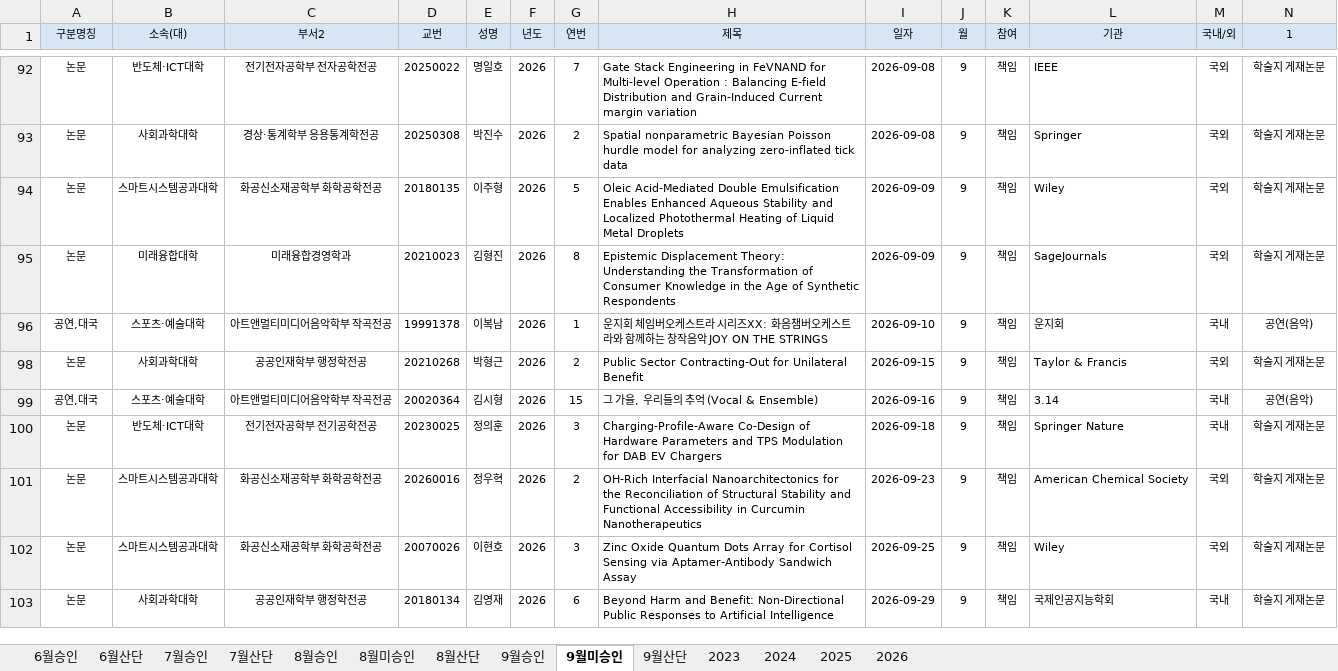
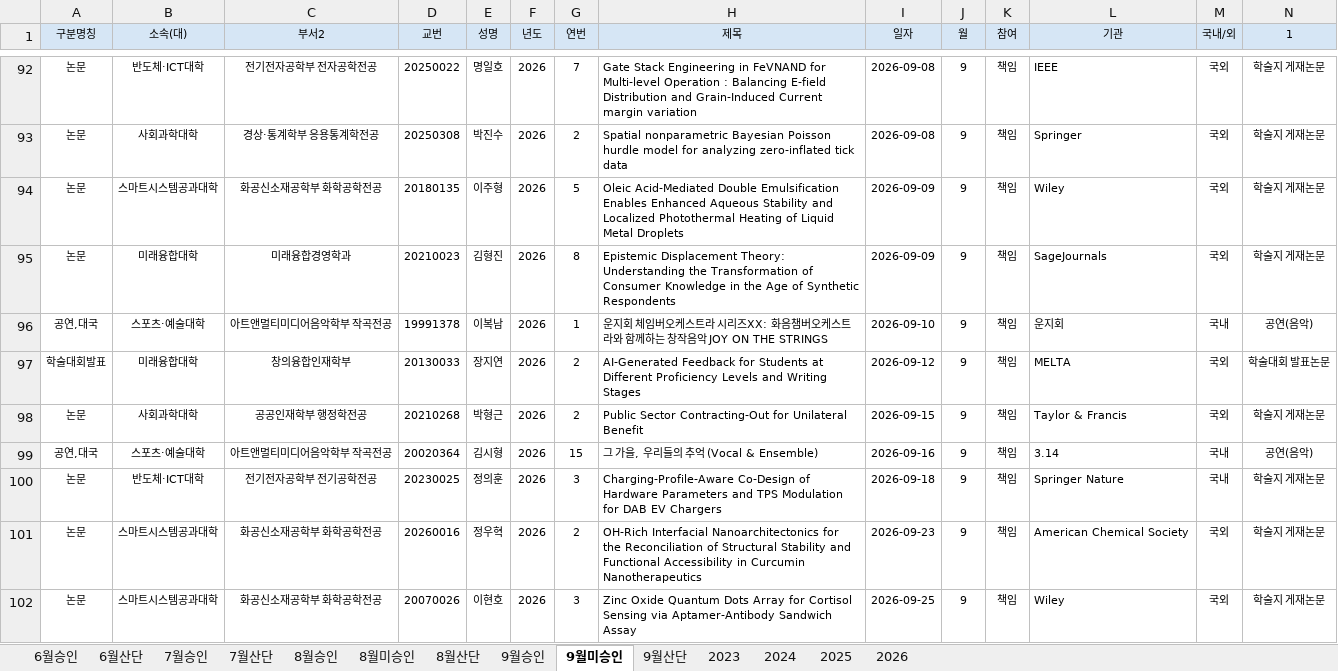
Before and after one commit to uibin-research/research_dashboard, an Excel workbook: rawdata_2608.xlsx, sheet 9월미승인, drawn as a sheet; only a part is shown, gaps mark what is left out; the shorter side is filled out with more unchanged rows; values as stored, in another font and other column widths than the file's, no borders; rows hold the shown columns only; the diff covers the shown part only; the diff names each change by its address in the sheet, - before the commit and + after, or states it on an @@ line.

```diff
--- a/rawdata_2608.xlsx (sheet 9월미승인)
+++ b/rawdata_2608.xlsx (sheet 9월미승인)
@@ row 97 unhidden: 학술대회발표 | 미래융합대학 | 창의융합인재학부 | 20130033 | 장지연 | 2026 | 2 | AI-Generated Feedback for Students at Different Proficiency Levels and Writing Stages | 2026-09-12 | 9 | 책임 | MELTA | 국외 | 학술대회 발표논문 @@
```
Also changed, not shown: 7 removed rows and 14 hidden or unhidden rows elsewhere in this sheet, sheet 9월승인, hidden cells, 1 other file.
